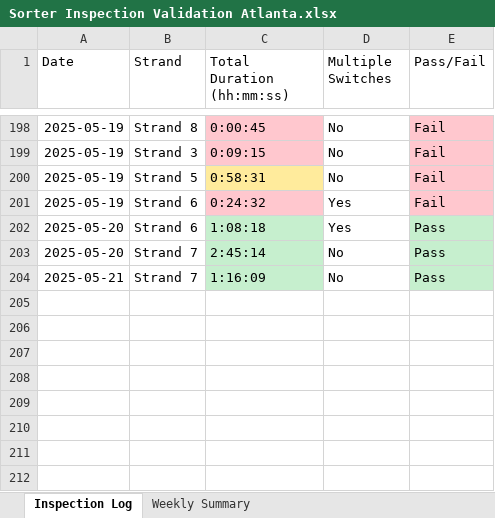
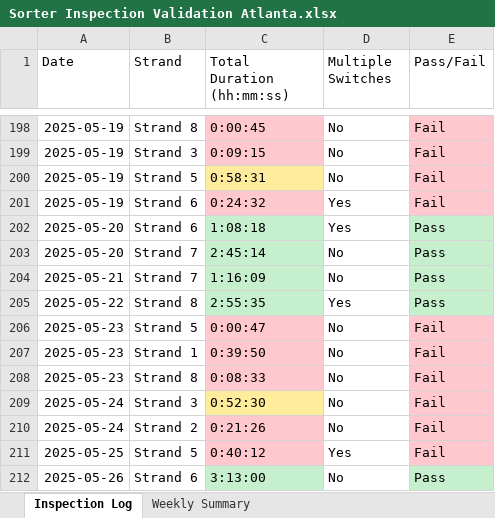
Before and after one commit to Squirrellzy/Sorter-Dashboard, an Excel workbook: data/Sorter Inspection Validation Atlanta.xlsx, sheet Inspection Log, drawn as a sheet; only a part is shown, gaps mark what is left out; values as stored, in another font and other column widths than the file's, no borders; table styles not drawn; the diff names each change by its address in the sheet, - before the commit and + after, or states it on an @@ line.

```diff
--- a/data/Sorter Inspection Validation Atlanta.xlsx (sheet Inspection Log)
+++ b/data/Sorter Inspection Validation Atlanta.xlsx (sheet Inspection Log)
+row 205: 2025-05-22 | Strand 8 | 2:55:35 | Yes | Pass
+row 206: 2025-05-23 | Strand 5 | 0:00:47 | No | Fail
+row 207: 2025-05-23 | Strand 1 | 0:39:50 | No | Fail
+row 208: 2025-05-23 | Strand 8 | 0:08:33 | No | Fail
+row 209: 2025-05-24 | Strand 3 | 0:52:30 | No | Fail
+row 210: 2025-05-24 | Strand 2 | 0:21:26 | No | Fail
+row 211: 2025-05-25 | Strand 5 | 0:40:12 | Yes | Fail
+row 212: 2025-05-26 | Strand 6 | 3:13:00 | No | Pass
```
Also changed, not shown: sheet Weekly Summary, data/Sorter Inspection Validation Chicago.xlsx, data/Sorter Inspection Validation Indy.xlsx.
